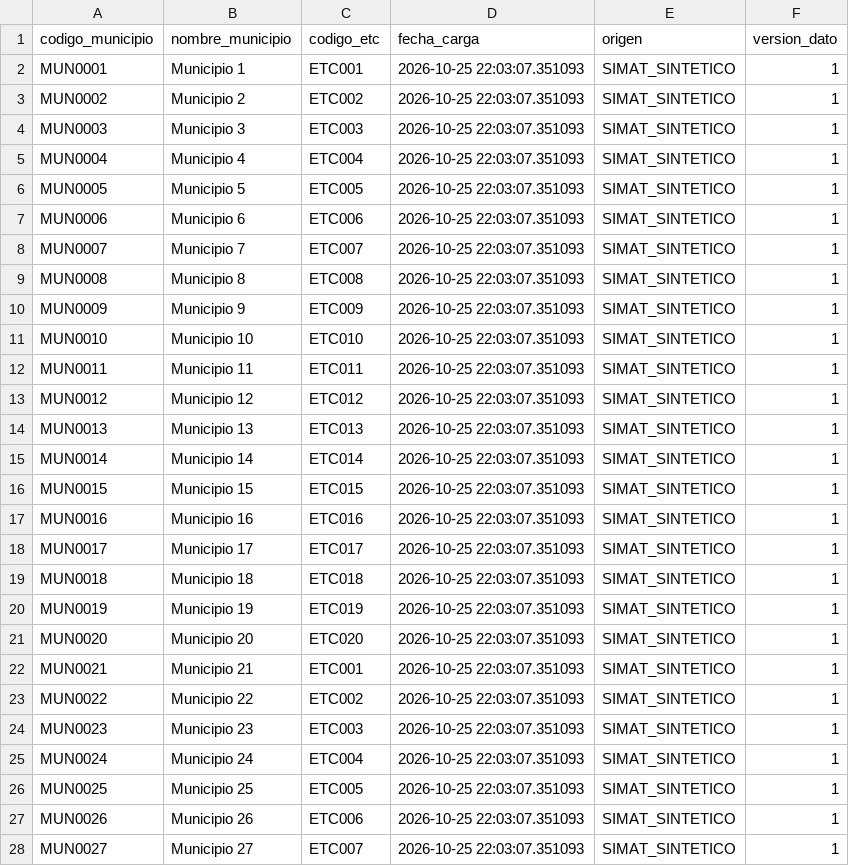
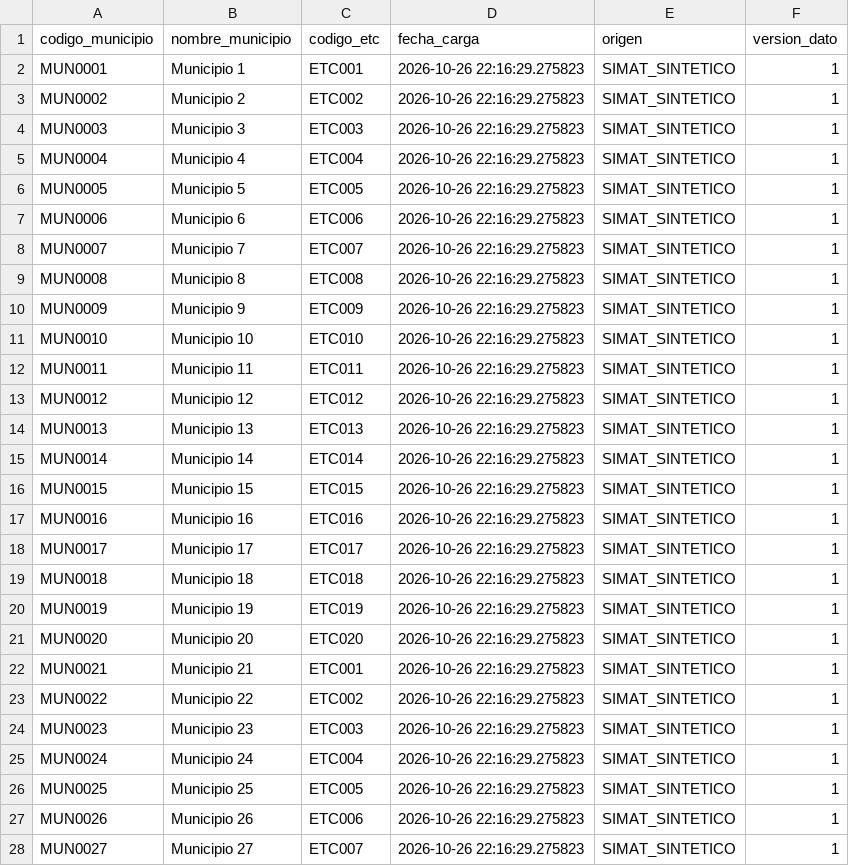
Before and after one commit to AlejoRochaC/TFM-Gobierno-Datos-SIMAT, a CSV file: data/raw/municipios.csv, drawn as a sheet; only a part is shown; the diff covers the shown part only.

```diff
--- a/data/raw/municipios.csv
+++ b/data/raw/municipios.csv
@@ -1,28 +1,28 @@
 codigo_municipio,nombre_municipio,codigo_etc,fecha_carga,origen,version_dato
-MUN0001,Municipio 1,ETC001,2026-10-25 22:03:07.351093,SIMAT_SINTETICO,1
-MUN0002,Municipio 2,ETC002,2026-10-25 22:03:07.351093,SIMAT_SINTETICO,1
-MUN0003,Municipio 3,ETC003,2026-10-25 22:03:07.351093,SIMAT_SINTETICO,1
-MUN0004,Municipio 4,ETC004,2026-10-25 22:03:07.351093,SIMAT_SINTETICO,1
-MUN0005,Municipio 5,ETC005,2026-10-25 22:03:07.351093,SIMAT_SINTETICO,1
-MUN0006,Municipio 6,ETC006,2026-10-25 22:03:07.351093,SIMAT_SINTETICO,1
-MUN0007,Municipio 7,ETC007,2026-10-25 22:03:07.351093,SIMAT_SINTETICO,1
-MUN0008,Municipio 8,ETC008,2026-10-25 22:03:07.351093,SIMAT_SINTETICO,1
-MUN0009,Municipio 9,ETC009,2026-10-25 22:03:07.351093,SIMAT_SINTETICO,1
-MUN0010,Municipio 10,ETC010,2026-10-25 22:03:07.351093,SIMAT_SINTETICO,1
-MUN0011,Municipio 11,ETC011,2026-10-25 22:03:07.351093,SIMAT_SINTETICO,1
-MUN0012,Municipio 12,ETC012,2026-10-25 22:03:07.351093,SIMAT_SINTETICO,1
-MUN0013,Municipio 13,ETC013,2026-10-25 22:03:07.351093,SIMAT_SINTETICO,1
-MUN0014,Municipio 14,ETC014,2026-10-25 22:03:07.351093,SIMAT_SINTETICO,1
-MUN0015,Municipio 15,ETC015,2026-10-25 22:03:07.351093,SIMAT_SINTETICO,1
-MUN0016,Municipio 16,ETC016,2026-10-25 22:03:07.351093,SIMAT_SINTETICO,1
-MUN0017,Municipio 17,ETC017,2026-10-25 22:03:07.351093,SIMAT_SINTETICO,1
-MUN0018,Municipio 18,ETC018,2026-10-25 22:03:07.351093,SIMAT_SINTETICO,1
-MUN0019,Municipio 19,ETC019,2026-10-25 22:03:07.351093,SIMAT_SINTETICO,1
-MUN0020,Municipio 20,ETC020,2026-10-25 22:03:07.351093,SIMAT_SINTETICO,1
-MUN0021,Municipio 21,ETC001,2026-10-25 22:03:07.351093,SIMAT_SINTETICO,1
-MUN0022,Municipio 22,ETC002,2026-10-25 22:03:07.351093,SIMAT_SINTETICO,1
-MUN0023,Municipio 23,ETC003,2026-10-25 22:03:07.351093,SIMAT_SINTETICO,1
-MUN0024,Municipio 24,ETC004,2026-10-25 22:03:07.351093,SIMAT_SINTETICO,1
-MUN0025,Municipio 25,ETC005,2026-10-25 22:03:07.351093,SIMAT_SINTETICO,1
-MUN0026,Municipio 26,ETC006,2026-10-25 22:03:07.351093,SIMAT_SINTETICO,1
-MUN0027,Municipio 27,ETC007,2026-10-25 22:03:07.351093,SIMAT_SINTETICO,1
+MUN0001,Municipio 1,ETC001,2026-10-26 22:16:29.275823,SIMAT_SINTETICO,1
+MUN0002,Municipio 2,ETC002,2026-10-26 22:16:29.275823,SIMAT_SINTETICO,1
+MUN0003,Municipio 3,ETC003,2026-10-26 22:16:29.275823,SIMAT_SINTETICO,1
+MUN0004,Municipio 4,ETC004,2026-10-26 22:16:29.275823,SIMAT_SINTETICO,1
+MUN0005,Municipio 5,ETC005,2026-10-26 22:16:29.275823,SIMAT_SINTETICO,1
+MUN0006,Municipio 6,ETC006,2026-10-26 22:16:29.275823,SIMAT_SINTETICO,1
+MUN0007,Municipio 7,ETC007,2026-10-26 22:16:29.275823,SIMAT_SINTETICO,1
+MUN0008,Municipio 8,ETC008,2026-10-26 22:16:29.275823,SIMAT_SINTETICO,1
+MUN0009,Municipio 9,ETC009,2026-10-26 22:16:29.275823,SIMAT_SINTETICO,1
+MUN0010,Municipio 10,ETC010,2026-10-26 22:16:29.275823,SIMAT_SINTETICO,1
+MUN0011,Municipio 11,ETC011,2026-10-26 22:16:29.275823,SIMAT_SINTETICO,1
+MUN0012,Municipio 12,ETC012,2026-10-26 22:16:29.275823,SIMAT_SINTETICO,1
+MUN0013,Municipio 13,ETC013,2026-10-26 22:16:29.275823,SIMAT_SINTETICO,1
+MUN0014,Municipio 14,ETC014,2026-10-26 22:16:29.275823,SIMAT_SINTETICO,1
+MUN0015,Municipio 15,ETC015,2026-10-26 22:16:29.275823,SIMAT_SINTETICO,1
+MUN0016,Municipio 16,ETC016,2026-10-26 22:16:29.275823,SIMAT_SINTETICO,1
+MUN0017,Municipio 17,ETC017,2026-10-26 22:16:29.275823,SIMAT_SINTETICO,1
+MUN0018,Municipio 18,ETC018,2026-10-26 22:16:29.275823,SIMAT_SINTETICO,1
+MUN0019,Municipio 19,ETC019,2026-10-26 22:16:29.275823,SIMAT_SINTETICO,1
+MUN0020,Municipio 20,ETC020,2026-10-26 22:16:29.275823,SIMAT_SINTETICO,1
+MUN0021,Municipio 21,ETC001,2026-10-26 22:16:29.275823,SIMAT_SINTETICO,1
+MUN0022,Municipio 22,ETC002,2026-10-26 22:16:29.275823,SIMAT_SINTETICO,1
+MUN0023,Municipio 23,ETC003,2026-10-26 22:16:29.275823,SIMAT_SINTETICO,1
+MUN0024,Municipio 24,ETC004,2026-10-26 22:16:29.275823,SIMAT_SINTETICO,1
+MUN0025,Municipio 25,ETC005,2026-10-26 22:16:29.275823,SIMAT_SINTETICO,1
+MUN0026,Municipio 26,ETC006,2026-10-26 22:16:29.275823,SIMAT_SINTETICO,1
+MUN0027,Municipio 27,ETC007,2026-10-26 22:16:29.275823,SIMAT_SINTETICO,1
```
Also changed, not shown: 93 edited cells elsewhere in this file, data/raw/etc.csv, data/raw/sedes.csv, 26 other files.
